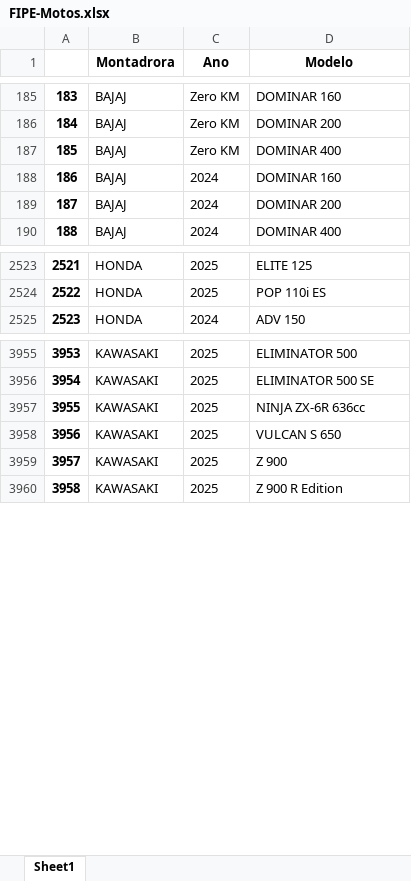
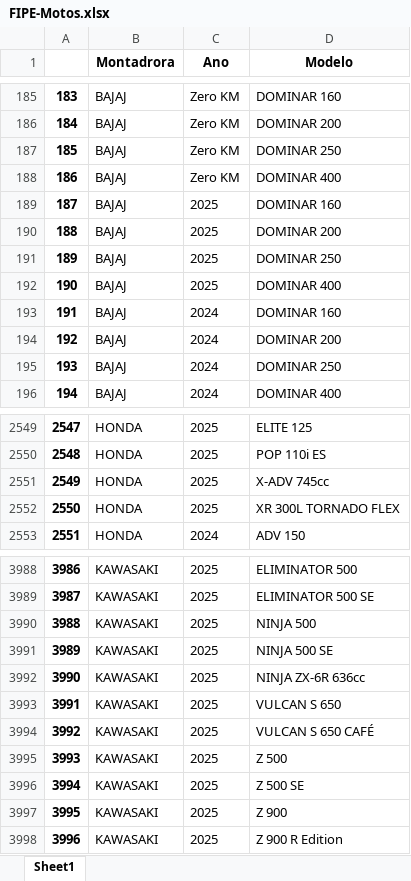
Before and after one commit to WellingtondaSilvaLima/WebScraping-Fipe, an Excel workbook: FIPE-Motos.xlsx, sheet Sheet1, drawn as a sheet; only a part is shown, gaps mark what is left out; values as stored, in another font and other column widths than the file's, no borders; addresses are those after the commit; the diff covers the shown part only; the diff names each change by its address in the sheet, - before the commit and + after, or states it on an @@ line.

```diff
--- a/FIPE-Motos.xlsx (sheet Sheet1)
+++ b/FIPE-Motos.xlsx (sheet Sheet1)
+row 187: 185 | BAJAJ | Zero KM | DOMINAR 250
@@ column A renumbered from row 188 down @@
+row 189: 187 | BAJAJ | 2025 | DOMINAR 160
+row 190: 188 | BAJAJ | 2025 | DOMINAR 200
+row 191: 189 | BAJAJ | 2025 | DOMINAR 250
+row 192: 190 | BAJAJ | 2025 | DOMINAR 400
+row 195: 193 | BAJAJ | 2024 | DOMINAR 250
+row 2551: 2549 | HONDA | 2025 | X-ADV 745cc
+row 2552: 2550 | HONDA | 2025 | XR 300L TORNADO FLEX
+row 3990: 3988 | KAWASAKI | 2025 | NINJA 500
+row 3991: 3989 | KAWASAKI | 2025 | NINJA 500 SE
+row 3994: 3992 | KAWASAKI | 2025 | VULCAN S 650 CAFÉ
+row 3995: 3993 | KAWASAKI | 2025 | Z 500
+row 3996: 3994 | KAWASAKI | 2025 | Z 500 SE
```
Also changed, not shown: 40 added rows and 1 removed row elsewhere in this sheet, FIPE-Caminhão.xlsx, FIPE.xlsx, 1 other file.
